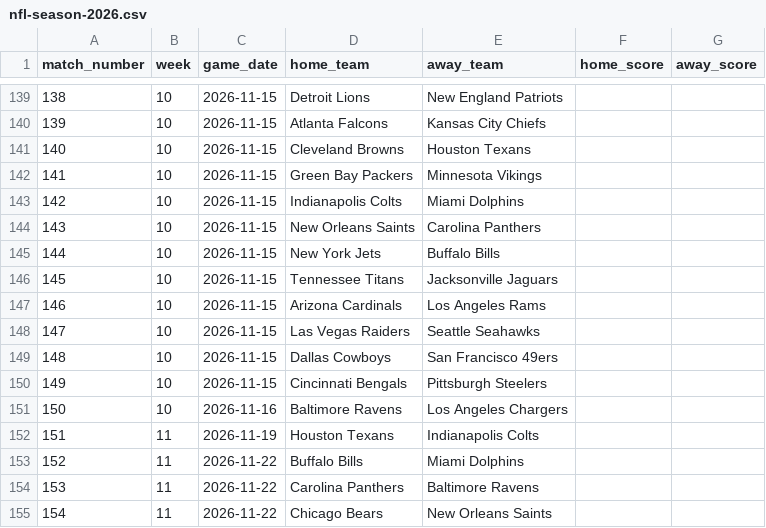
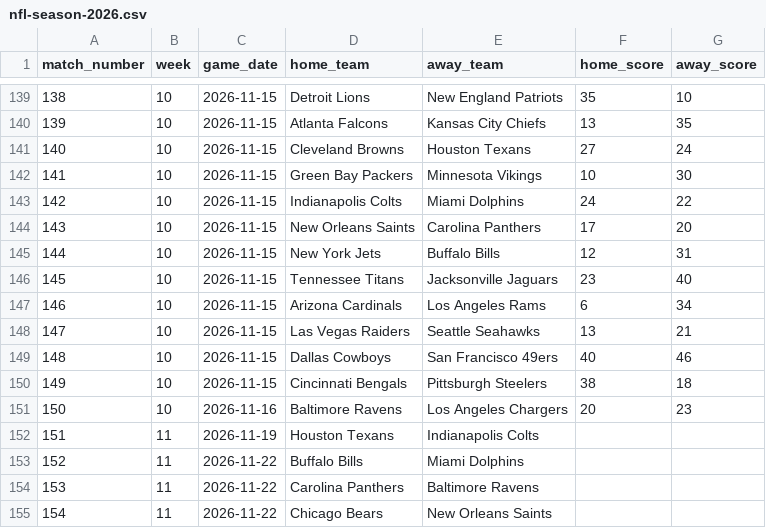
Before and after one commit to charles633-wcu/nfl-team-compare, a CSV file: loader/data/nfl-season-2026.csv, drawn as a sheet; only a part is shown, gaps mark what is left out; the diff covers the shown part only.

```diff
--- a/loader/data/nfl-season-2026.csv
+++ b/loader/data/nfl-season-2026.csv
@@ -139,14 +139,14 @@ match_number,week,game_date,home_team,away_team,home_score,away_score
-138,10,2026-11-15,Detroit Lions,New England Patriots,,
-139,10,2026-11-15,Atlanta Falcons,Kansas City Chiefs,,
-140,10,2026-11-15,Cleveland Browns,Houston Texans,,
-141,10,2026-11-15,Green Bay Packers,Minnesota Vikings,,
-142,10,2026-11-15,Indianapolis Colts,Miami Dolphins,,
-143,10,2026-11-15,New Orleans Saints,Carolina Panthers,,
-144,10,2026-11-15,New York Jets,Buffalo Bills,,
-145,10,2026-11-15,Tennessee Titans,Jacksonville Jaguars,,
-146,10,2026-11-15,Arizona Cardinals,Los Angeles Rams,,
-147,10,2026-11-15,Las Vegas Raiders,Seattle Seahawks,,
-148,10,2026-11-15,Dallas Cowboys,San Francisco 49ers,,
-149,10,2026-11-15,Cincinnati Bengals,Pittsburgh Steelers,,
-150,10,2026-11-16,Baltimore Ravens,Los Angeles Chargers,,
+138,10,2026-11-15,Detroit Lions,New England Patriots,35,10
+139,10,2026-11-15,Atlanta Falcons,Kansas City Chiefs,13,35
+140,10,2026-11-15,Cleveland Browns,Houston Texans,27,24
+141,10,2026-11-15,Green Bay Packers,Minnesota Vikings,10,30
+142,10,2026-11-15,Indianapolis Colts,Miami Dolphins,24,22
+143,10,2026-11-15,New Orleans Saints,Carolina Panthers,17,20
+144,10,2026-11-15,New York Jets,Buffalo Bills,12,31
+145,10,2026-11-15,Tennessee Titans,Jacksonville Jaguars,23,40
+146,10,2026-11-15,Arizona Cardinals,Los Angeles Rams,6,34
+147,10,2026-11-15,Las Vegas Raiders,Seattle Seahawks,13,21
+148,10,2026-11-15,Dallas Cowboys,San Francisco 49ers,40,46
+149,10,2026-11-15,Cincinnati Bengals,Pittsburgh Steelers,38,18
+150,10,2026-11-16,Baltimore Ravens,Los Angeles Chargers,20,23
 151,11,2026-11-19,Houston Texans,Indianapolis Colts,,
```
Also changed, not shown: 32 edited cells elsewhere in this file, 2 other files.
